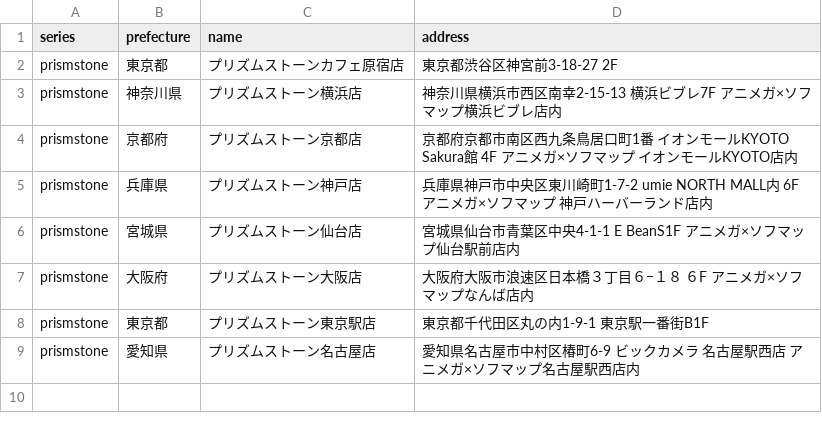
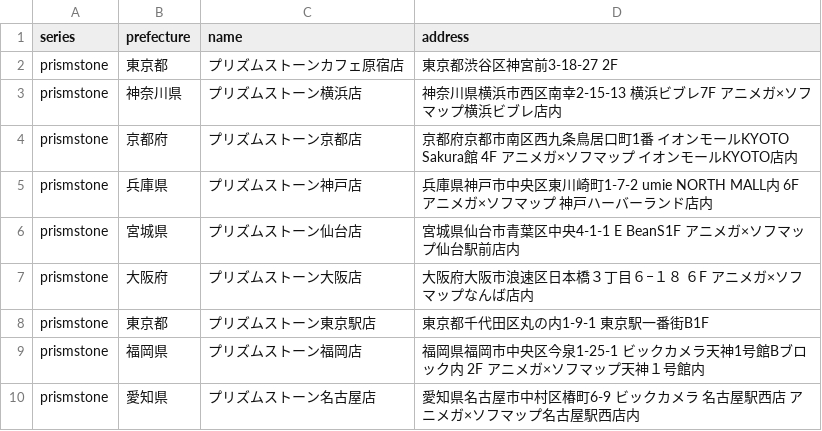
Before and after one commit to prickathon/prismdb, a CSV file: _data/shop/prismstone.csv, drawn as a sheet.

Commit message:
プリズムストーンショップ福岡店が取得できていなかったのを修正 (#450)
* Fixed. can't get PrismStone shop Fukuoka

* Generate prismstone.csv

```diff
--- a/_data/shop/prismstone.csv
+++ b/_data/shop/prismstone.csv
@@ -8,2 +8,3 @@ prismstone,大阪府,プリズムストーン大阪店,大阪府大阪市浪速
 prismstone,東京都,プリズムストーン東京駅店,東京都千代田区丸の内1-9-1 東京駅一番街B1F
+prismstone,福岡県,プリズムストーン福岡店,福岡県福岡市中央区今泉1-25-1 ビックカメラ天神1号館Bブロック内 2F アニメガ×ソフマップ天神１号館内
 prismstone,愛知県,プリズムストーン名古屋店,愛知県名古屋市中村区椿町6-9 ビックカメラ 名古屋駅西店 アニメガ×ソフマップ名古屋駅西店内
```
Also changed, not shown: 1 other file.
